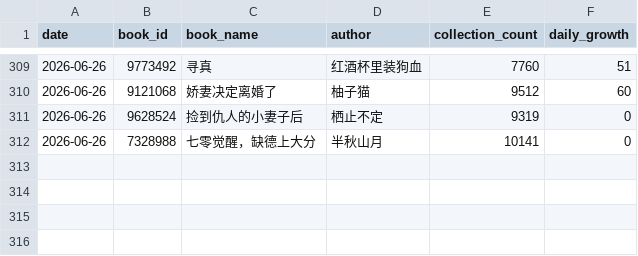
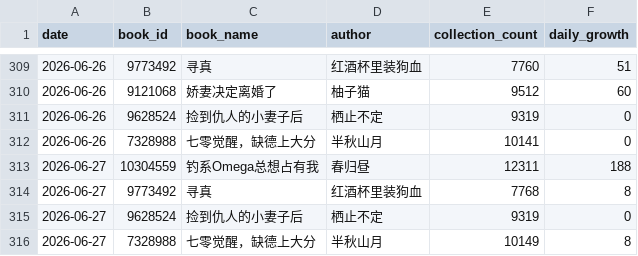
Before and after one commit to Rita1128/jjwxc-monitor, a CSV file: data/records.csv, drawn as a sheet; only a part is shown, gaps mark what is left out; the diff names each change by its address in the sheet, - before the commit and + after, or states it on an @@ line.

```diff
--- a/data/records.csv
+++ b/data/records.csv
+row 313: 2026-06-27 | 10304559 | 钓系Omega总想占有我 | 春归昼 | 12311 | 188
+row 314: 2026-06-27 | 9773492 | 寻真 | 红酒杯里装狗血 | 7768 | 8
+row 315: 2026-06-27 | 9628524 | 捡到仇人的小妻子后 | 栖止不定 | 9319 | 0
+row 316: 2026-06-27 | 7328988 | 七零觉醒，缺德上大分 | 半秋山月 | 10149 | 8
```
